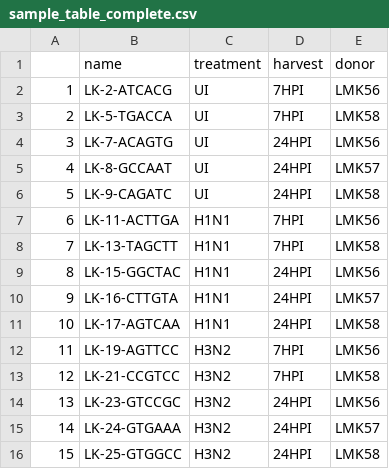
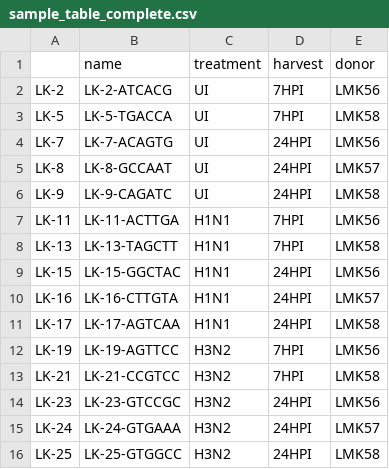
Before and after one commit to ChristofSeiler/nk_influenza, a CSV file: sample_table_complete.csv, drawn as a sheet.

Commit message:
added correct row names

```diff
--- a/sample_table_complete.csv
+++ b/sample_table_complete.csv
@@ -1,16 +1,16 @@
 ,name,treatment,harvest,donor
-1,LK-2-ATCACG,UI,7HPI,LMK56
-2,LK-5-TGACCA,UI,7HPI,LMK58
-3,LK-7-ACAGTG,UI,24HPI,LMK56
-4,LK-8-GCCAAT,UI,24HPI,LMK57
-5,LK-9-CAGATC,UI,24HPI,LMK58
-6,LK-11-ACTTGA,H1N1,7HPI,LMK56
-7,LK-13-TAGCTT,H1N1,7HPI,LMK58
-8,LK-15-GGCTAC,H1N1,24HPI,LMK56
-9,LK-16-CTTGTA,H1N1,24HPI,LMK57
-10,LK-17-AGTCAA,H1N1,24HPI,LMK58
-11,LK-19-AGTTCC,H3N2,7HPI,LMK56
-12,LK-21-CCGTCC,H3N2,7HPI,LMK58
-13,LK-23-GTCCGC,H3N2,24HPI,LMK56
-14,LK-24-GTGAAA,H3N2,24HPI,LMK57
-15,LK-25-GTGGCC,H3N2,24HPI,LMK58
+LK-2,LK-2-ATCACG,UI,7HPI,LMK56
+LK-5,LK-5-TGACCA,UI,7HPI,LMK58
+LK-7,LK-7-ACAGTG,UI,24HPI,LMK56
+LK-8,LK-8-GCCAAT,UI,24HPI,LMK57
+LK-9,LK-9-CAGATC,UI,24HPI,LMK58
+LK-11,LK-11-ACTTGA,H1N1,7HPI,LMK56
+LK-13,LK-13-TAGCTT,H1N1,7HPI,LMK58
+LK-15,LK-15-GGCTAC,H1N1,24HPI,LMK56
+LK-16,LK-16-CTTGTA,H1N1,24HPI,LMK57
+LK-17,LK-17-AGTCAA,H1N1,24HPI,LMK58
+LK-19,LK-19-AGTTCC,H3N2,7HPI,LMK56
+LK-21,LK-21-CCGTCC,H3N2,7HPI,LMK58
+LK-23,LK-23-GTCCGC,H3N2,24HPI,LMK56
+LK-24,LK-24-GTGAAA,H3N2,24HPI,LMK57
+LK-25,LK-25-GTGGCC,H3N2,24HPI,LMK58
```
Also changed, not shown: sample_table.csv, 1 other file.
